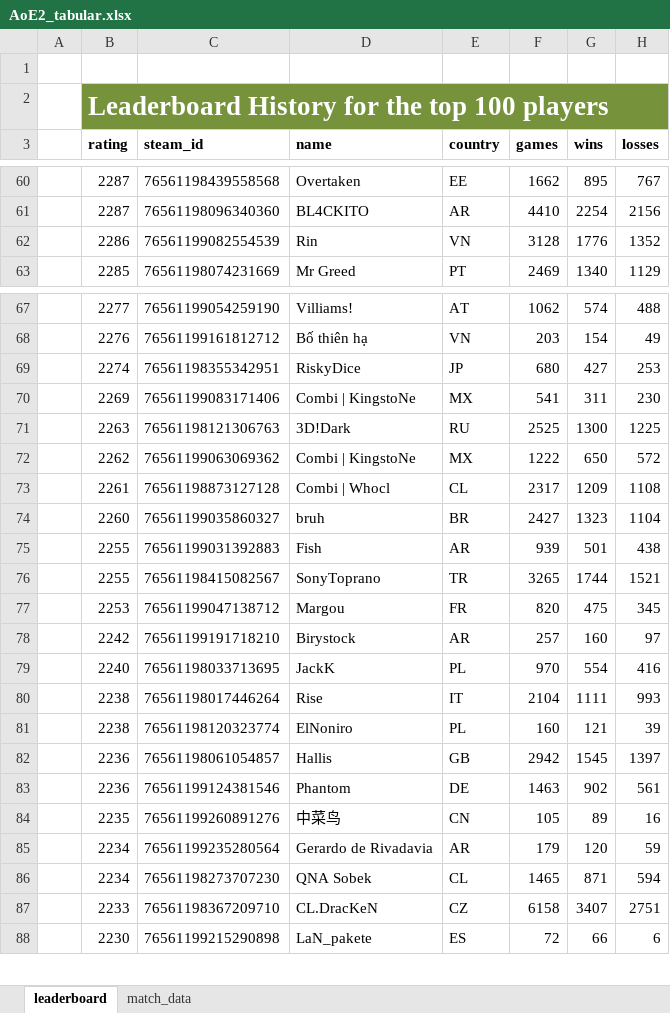
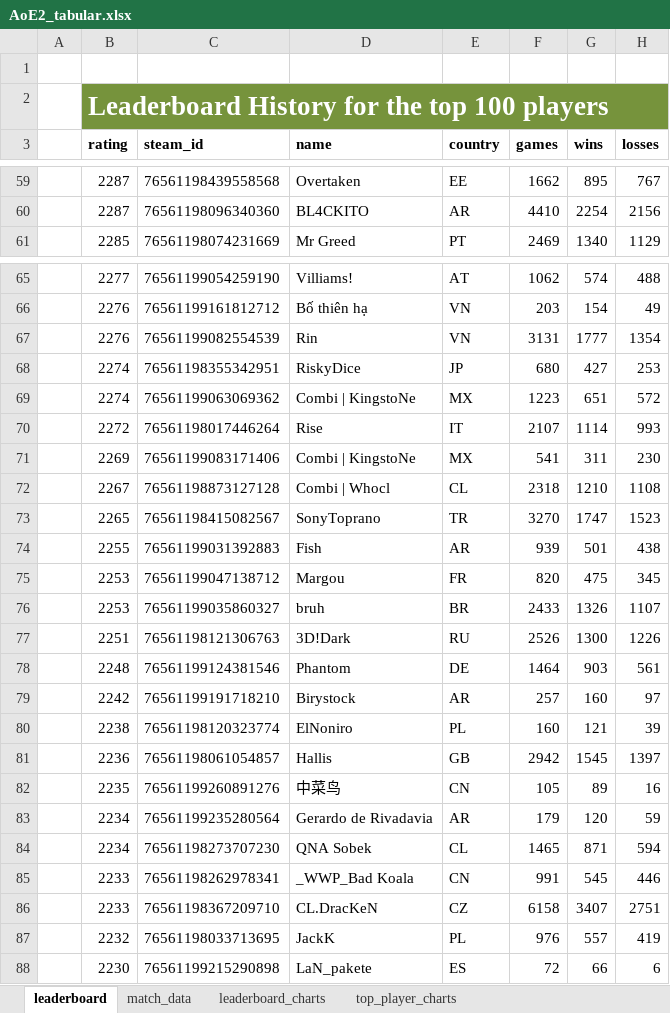
Before and after one commit to Filpill/AoE2Data, an Excel workbook: AoE2_tabular.xlsx, sheet leaderboard, drawn as a sheet; only a part is shown, gaps mark what is left out; values as stored, in another font and other column widths than the file's, no borders; table styles not drawn; removed rows and columns are numbered as before the commit, all else as after; the diff covers the shown part only; the diff names each change by its address in the sheet, - before the commit and + after, or states it on an @@ line.

Commit message:
Re-fined notebook layout, added charts to xlsx book

```diff
--- a/AoE2_tabular.xlsx (sheet leaderboard)
+++ b/AoE2_tabular.xlsx (sheet leaderboard)
+sheet tab: leaderboard_charts
+sheet tab: top_player_charts
-row 62:  | 2286 | 76561199082554539 | Rin | VN | 3128 | 1776 | 1352
+row 67:  | 2276 | 76561199082554539 | Rin | VN | 3131 | 1777 | 1354
+row 69:  | 2274 | 76561199063069362 | Combi | KingstoNe | MX | 1223 | 651 | 572
+row 70:  | 2272 | 76561198017446264 | Rise | IT | 2107 | 1114 | 993
-row 71:  | 2263 | 76561198121306763 | 3D!Dark | RU | 2525 | 1300 | 1225
-row 72:  | 2262 | 76561199063069362 | Combi | KingstoNe | MX | 1222 | 650 | 572
-B72 (rating): 2261
+B72 (rating): 2267
-F72 (games): 2317
+F72 (games): 2318
-G72 (wins): 1209
+G72 (wins): 1210
-row 74:  | 2260 | 76561199035860327 | bruh | BR | 2427 | 1323 | 1104
+row 73:  | 2265 | 76561198415082567 | SonyToprano | TR | 3270 | 1747 | 1523
-row 76:  | 2255 | 76561198415082567 | SonyToprano | TR | 3265 | 1744 | 1521
+row 76:  | 2253 | 76561199035860327 | bruh | BR | 2433 | 1326 | 1107
+row 77:  | 2251 | 76561198121306763 | 3D!Dark | RU | 2526 | 1300 | 1226
+row 78:  | 2248 | 76561199124381546 | Phantom | DE | 1464 | 903 | 561
-row 79:  | 2240 | 76561198033713695 | JackK | PL | 970 | 554 | 416
-row 80:  | 2238 | 76561198017446264 | Rise | IT | 2104 | 1111 | 993
-row 83:  | 2236 | 76561199124381546 | Phantom | DE | 1463 | 902 | 561
+row 85:  | 2233 | 76561198262978341 | _WWP_Bad Koala | CN | 991 | 545 | 446
+row 87:  | 2232 | 76561198033713695 | JackK | PL | 976 | 557 | 419
```
Also changed, not shown: 8 added rows, 9 removed rows and 10 edited cells elsewhere in this sheet, sheet match_data, charts or pictures, 3 other files.
